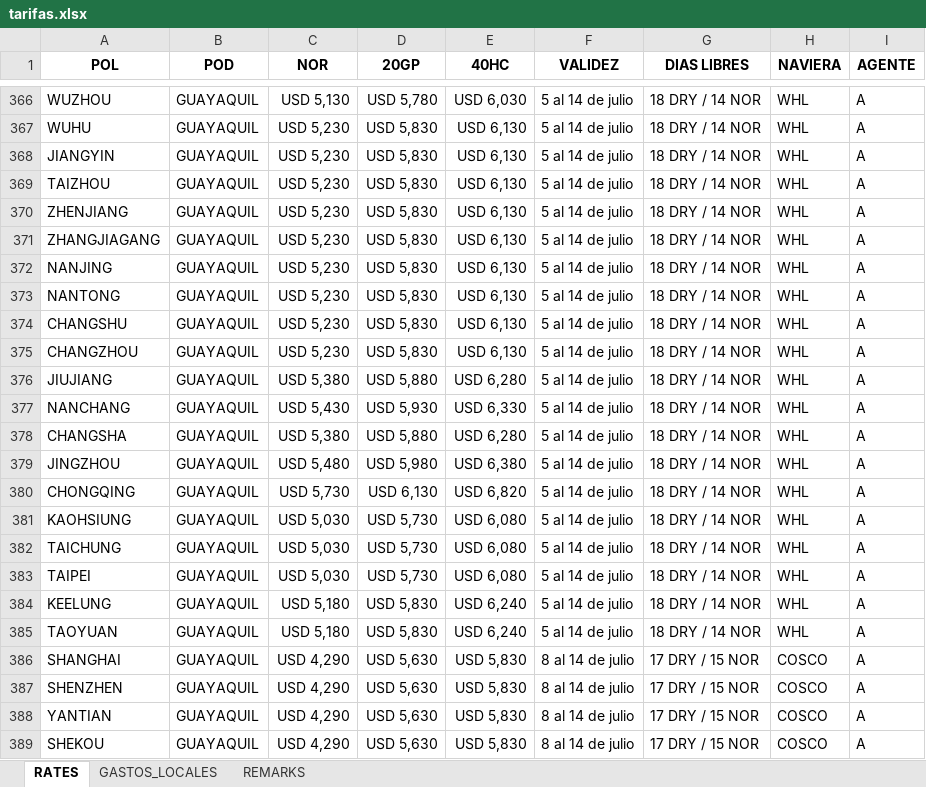
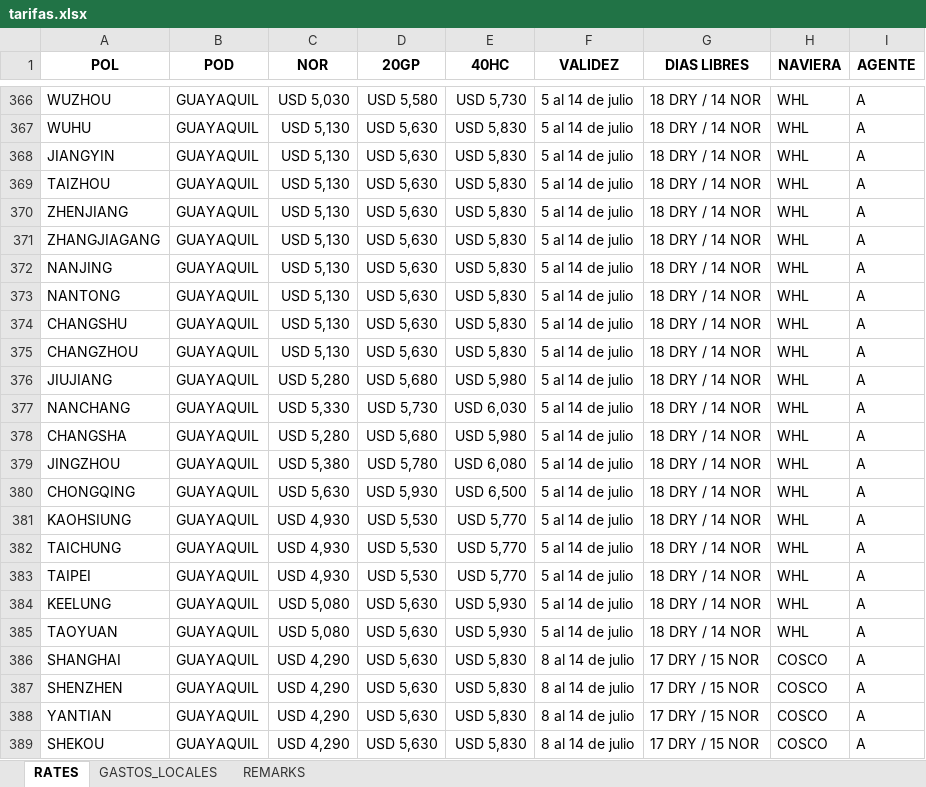
Before and after one commit to asiapac-hub/asiapac-rates, an Excel workbook: data/tarifas.xlsx, sheet RATES, drawn as a sheet; only a part is shown, gaps mark what is left out; values as stored, in another font and other column widths than the file's, no borders; the diff covers the shown part only; the diff names each change by its address in the sheet, - before the commit and + after, or states it on an @@ line.

```diff
--- a/data/tarifas.xlsx (sheet RATES)
+++ b/data/tarifas.xlsx (sheet RATES)
-C366 (NOR): USD 5,130
+C366 (NOR): USD 5,030
-D366 (20GP): USD 5,780
+D366 (20GP): USD 5,580
-E366 (40HC): USD 6,030
+E366 (40HC): USD 5,730
-C367:C375 (NOR): USD 5,230
+C367:C375 (NOR): USD 5,130
-D367:D375 (20GP): USD 5,830
+D367:D375 (20GP): USD 5,630
-E367:E375 (40HC): USD 6,130
+E367:E375 (40HC): USD 5,830
-C376 (NOR): USD 5,380
+C376 (NOR): USD 5,280
-D376 (20GP): USD 5,880
+D376 (20GP): USD 5,680
-E376 (40HC): USD 6,280
+E376 (40HC): USD 5,980
-C377 (NOR): USD 5,430
+C377 (NOR): USD 5,330
-D377 (20GP): USD 5,930
+D377 (20GP): USD 5,730
-E377 (40HC): USD 6,330
+E377 (40HC): USD 6,030
-C378 (NOR): USD 5,380
+C378 (NOR): USD 5,280
-D378 (20GP): USD 5,880
+D378 (20GP): USD 5,680
-E378 (40HC): USD 6,280
+E378 (40HC): USD 5,980
-C379 (NOR): USD 5,480
+C379 (NOR): USD 5,380
-D379 (20GP): USD 5,980
+D379 (20GP): USD 5,780
-E379 (40HC): USD 6,380
+E379 (40HC): USD 6,080
-C380 (NOR): USD 5,730
+C380 (NOR): USD 5,630
-D380 (20GP): USD 6,130
+D380 (20GP): USD 5,930
-E380 (40HC): USD 6,820
+E380 (40HC): USD 6,500
-C381:C383 (NOR): USD 5,030
+C381:C383 (NOR): USD 4,930
-D381:D383 (20GP): USD 5,730
+D381:D383 (20GP): USD 5,530
-E381:E383 (40HC): USD 6,080
+E381:E383 (40HC): USD 5,770
-C384:C385 (NOR): USD 5,180
+C384:C385 (NOR): USD 5,080
-D384:D385 (20GP): USD 5,830
+D384:D385 (20GP): USD 5,630
-E384:E385 (40HC): USD 6,240
+E384:E385 (40HC): USD 5,930
```
Also changed, not shown: 81 edited cells elsewhere in this sheet.
